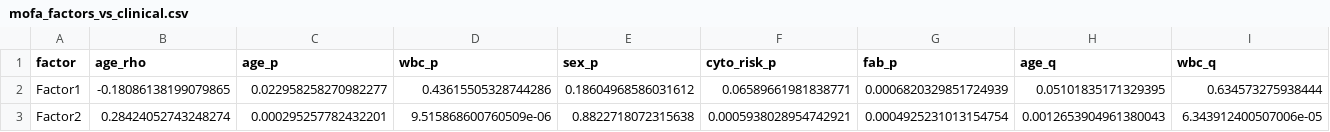
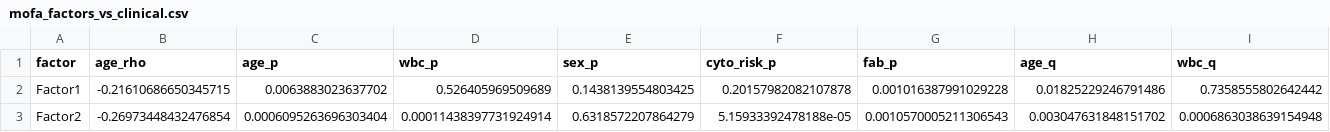
Before and after one commit to MohamedEhabElessawy/laml-multiomics, a CSV file: results/tables/mofa_factors_vs_clinical.csv, drawn as a sheet; only a part is shown; the diff covers the shown part only; the diff names each change by its address in the sheet, - before the commit and + after, or states it on an @@ line.

```diff
--- a/results/tables/mofa_factors_vs_clinical.csv
+++ b/results/tables/mofa_factors_vs_clinical.csv
-B2 (age_rho): -0.18086138199079865
+B2 (age_rho): -0.21610686650345715
-C2 (age_p): 0.022958258270982277
+C2 (age_p): 0.0063883023637702
-D2 (wbc_p): 0.43615505328744286
+D2 (wbc_p): 0.526405969509689
-E2 (sex_p): 0.18604968586031612
+E2 (sex_p): 0.1438139554803425
-F2 (cyto_risk_p): 0.06589661981838771
+F2 (cyto_risk_p): 0.20157982082107878
-G2 (fab_p): 0.0006820329851724939
+G2 (fab_p): 0.001016387991029228
-H2 (age_q): 0.05101835171329395
+H2 (age_q): 0.01825229246791486
-I2 (wbc_q): 0.634573275938444
+I2 (wbc_q): 0.7358555802642442
-B3 (age_rho): 0.28424052743248274
+B3 (age_rho): -0.26973448432476854
-C3 (age_p): 0.000295257782432201
+C3 (age_p): 0.0006095263696303404
-D3 (wbc_p): 9.515868600760509e-06
+D3 (wbc_p): 0.00011438397731924914
-E3 (sex_p): 0.8822718072315638
+E3 (sex_p): 0.6318572207864279
-F3 (cyto_risk_p): 0.0005938028954742921
+F3 (cyto_risk_p): 5.15933392478188e-05
-G3 (fab_p): 0.0004925231013154754
+G3 (fab_p): 0.0010570005211306543
-H3 (age_q): 0.0012653904961380043
+H3 (age_q): 0.003047631848151702
-I3 (wbc_q): 6.343912400507006e-05
+I3 (wbc_q): 0.0006863038639154948
```
Also changed, not shown: 1 added row, 1 removed row and 105 edited cells elsewhere in this file, results/tables/mofa_cox_per_factor.csv, results/tables/mofa_top_features.csv, 8 other files.
